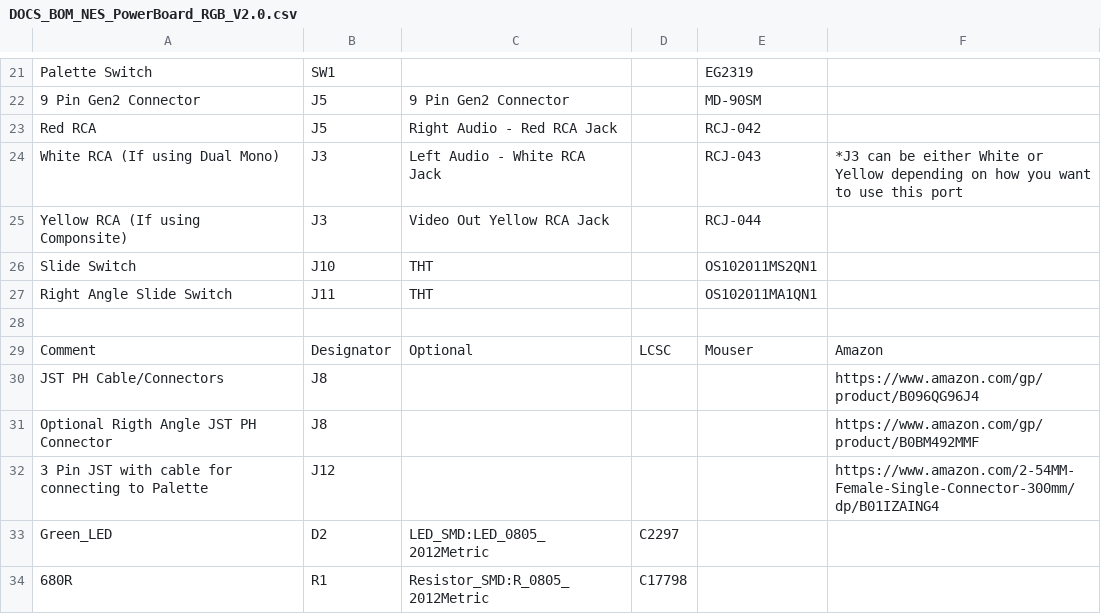
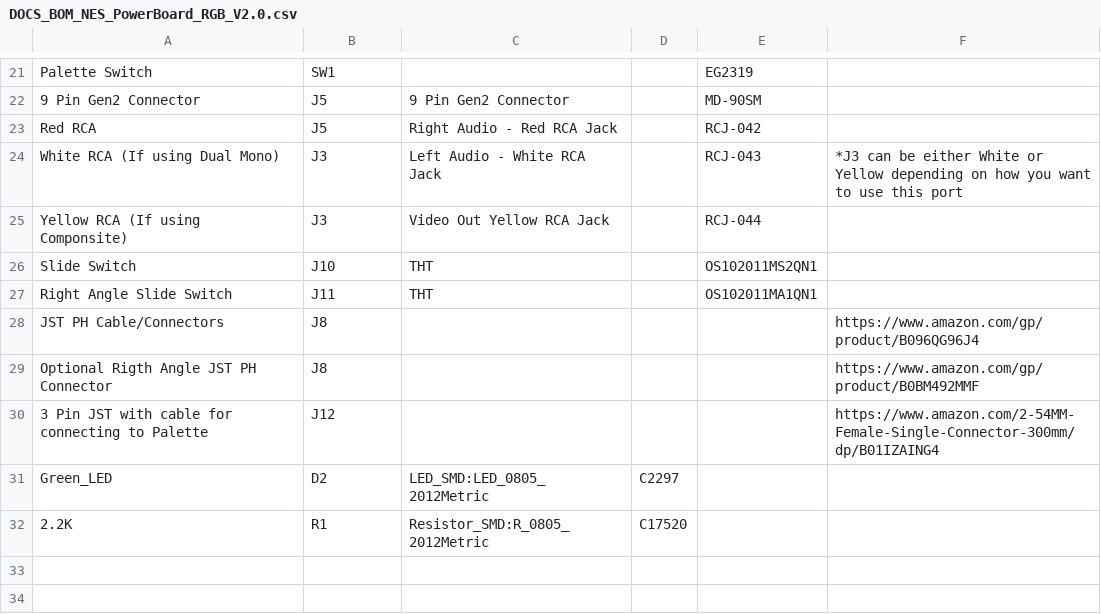
Before and after one commit to ShawMerlin/NES-Power-Module-Redesign, a CSV file: RGB - Genesis 9 Pin Edition/DOCS_BOM_NES_PowerBoard_RGB_V2.0.csv, drawn as a sheet; only a part is shown, gaps mark what is left out.

Commit message:
Update DOCS_BOM_NES_PowerBoard_RGB_V2.0.csv

```diff
--- a/RGB - Genesis 9 Pin Edition/DOCS_BOM_NES_PowerBoard_RGB_V2.0.csv
+++ b/RGB - Genesis 9 Pin Edition/DOCS_BOM_NES_PowerBoard_RGB_V2.0.csv
@@ -27,4 +27,2 @@ Slide Switch, J10,THT,,OS102011MS2QN1,
 Right Angle Slide Switch,J11,THT,,OS102011MA1QN1,
-,,,,,
-Comment,Designator,Optional,LCSC,Mouser,Amazon
 JST PH Cable/Connectors,J8,,,,https://www.amazon.com/gp/product/B096QG96J4
@@ -33,2 +31,2 @@ Optional Rigth Angle JST PH Connector,J8,,,,https://www.amazon.com/gp/product/B0
 Green_LED,D2,LED_SMD:LED_0805_2012Metric,C2297,,
-680R,R1,Resistor_SMD:R_0805_2012Metric,C17798,,
+2.2K,R1,Resistor_SMD:R_0805_2012Metric,C17520,,
```
